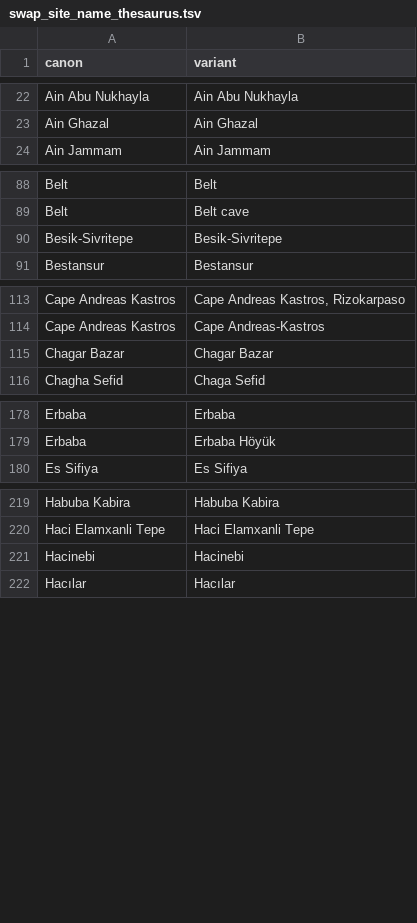
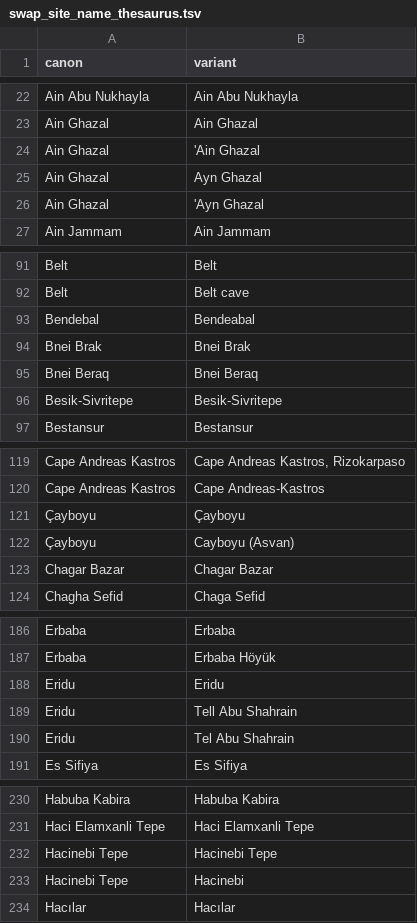
Before and after one commit to joeroe/swapdata, a TSV file: data-raw/swap_site_name_thesaurus.tsv, drawn as a sheet; only a part is shown, gaps mark what is left out; the diff covers the shown part only.

Commit message:
Update site name thesaurus

```diff
--- a/data-raw/swap_site_name_thesaurus.tsv
+++ b/data-raw/swap_site_name_thesaurus.tsv
@@ -23,2 +23,5 @@ Ain Abu Nukhayla	Ain Abu Nukhayla
 Ain Ghazal	Ain Ghazal
+Ain Ghazal	'Ain Ghazal
+Ain Ghazal	Ayn Ghazal
+Ain Ghazal	'Ayn Ghazal
 Ain Jammam	Ain Jammam
@@ -89,2 +92,5 @@ Belt	Belt
 Belt	Belt cave
+Bendebal	Bendeabal
+Bnei Brak	Bnei Brak
+Bnei Beraq	Bnei Beraq
 Besik-Sivritepe	Besik-Sivritepe
@@ -114,2 +120,4 @@ Cape Andreas Kastros	Cape Andreas Kastros, Rizokarpaso
 Cape Andreas Kastros	Cape Andreas-Kastros
+Çayboyu	Çayboyu
+Çayboyu	Cayboyu (Asvan)
 Chagar Bazar	Chagar Bazar
@@ -179,2 +187,5 @@ Erbaba	Erbaba
 Erbaba	Erbaba Höyük
+Eridu	Eridu
+Eridu	Tell Abu Shahrain
+Eridu	Tel Abu Shahrain
 Es Sifiya	Es Sifiya
@@ -220,3 +231,4 @@ Habuba Kabira	Habuba Kabira
 Haci Elamxanli Tepe	Haci Elamxanli Tepe
-Hacinebi	Hacinebi
+Hacinebi Tepe	Hacinebi Tepe
+Hacinebi Tepe	Hacinebi
 Hacılar	Hacılar
```
Also changed, not shown: 1 added row and 1 removed row elsewhere in this file, 1 other file.
